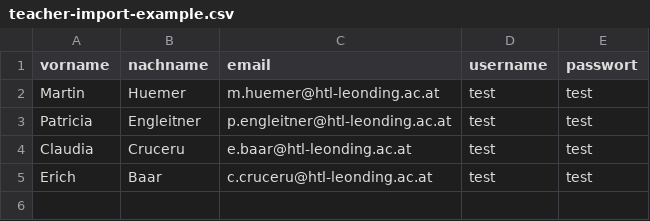
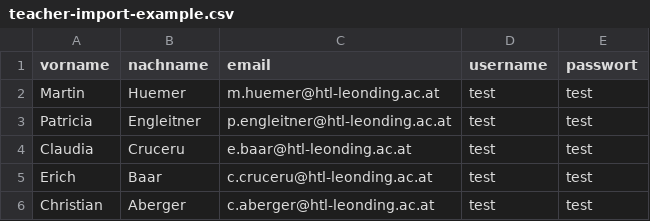
Before and after one commit to htl-leo-itp-2325-4-5BHITM/cam-connect, a CSV file: docs/examples/teacher-import-example.csv (was assets/examples/teacher-import-example.csv), drawn as a sheet.

```diff
--- a/assets/examples/teacher-import-example.csv
+++ b/docs/examples/teacher-import-example.csv
@@ -5 +5,2 @@ Claudia;Cruceru;e.baar@htl-leonding.ac.at;test;test
 Erich;Baar;c.cruceru@htl-leonding.ac.at;test;test
+Christian;Aberger;c.aberger@htl-leonding.ac.at;test;test
```
Also changed, not shown: docs/examples/student-import-example.csv, 14 other files.
